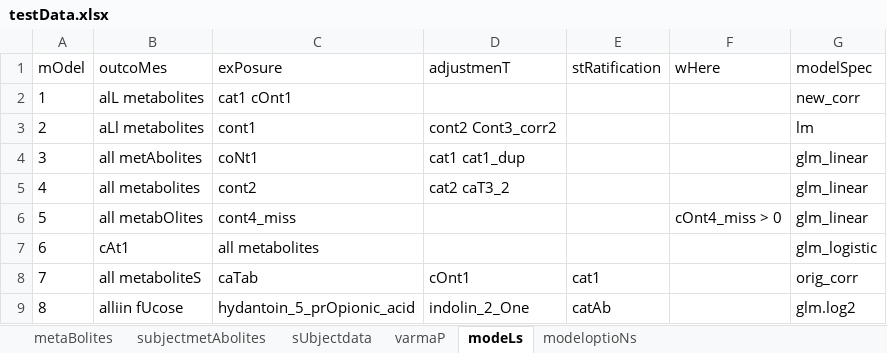
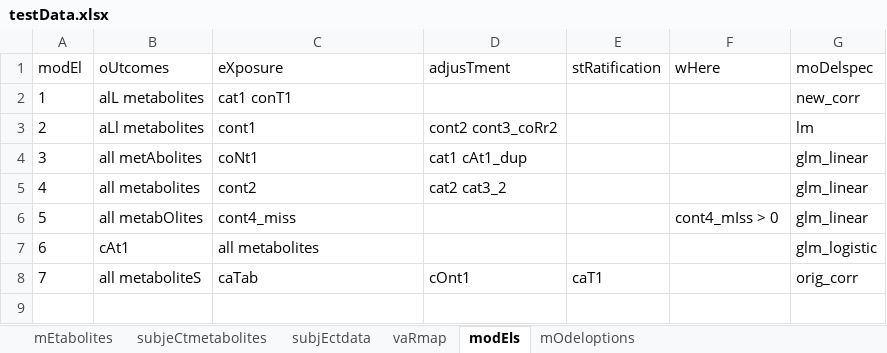
Before and after one commit to CBIIT/R-cometsAnalytics, an Excel workbook: RPackageSource/inst/extdata/test_objects/testData.xlsx, sheet modEls, drawn as a sheet; values as stored, in another font and other column widths than the file's, no borders; the diff names each change by its address in the sheet, - before the commit and + after, or states it on an @@ line.

```diff
--- a/RPackageSource/inst/extdata/test_objects/testData.xlsx (sheet modEls)
+++ b/RPackageSource/inst/extdata/test_objects/testData.xlsx (sheet modEls)
-sheet tab: metaBolites
+sheet tab: mEtabolites
-sheet tab: subjectmetAbolites
+sheet tab: subjeCtmetabolites
-sheet tab: sUbjectdata
+sheet tab: subjEctdata
-sheet tab: varmaP
+sheet tab: vaRmap
-sheet tab: modeLs
+sheet tab: modEls
-sheet tab: modeloptioNs
+sheet tab: mOdeloptions
@@ column A (modEl) renumbered in row 1 @@
-B1: outcoMes
+B1: oUtcomes
-C1: exPosure
+C1: eXposure
-D1: adjustmenT
+D1: adjusTment
-G1: modelSpec
+G1: moDelspec
-C2 (eXposure): cat1 cOnt1
+C2 (eXposure): cat1 conT1
-D3 (adjusTment): cont2 Cont3_corr2
+D3 (adjusTment): cont2 cont3_coRr2
-D4 (adjusTment): cat1 cat1_dup
+D4 (adjusTment): cat1 cAt1_dup
-D5 (adjusTment): cat2 caT3_2
+D5 (adjusTment): cat2 cat3_2
-F6 (wHere): cOnt4_miss > 0
+F6 (wHere): cont4_mIss > 0
-E8 (stRatification): cat1
+E8 (stRatification): caT1
-row 9: 8 | alliin fUcose | hydantoin_5_prOpionic_acid | indolin_2_One | catAb |  | glm.log2
```
Also changed, not shown: sheet mOdeloptions, 18 other files.
